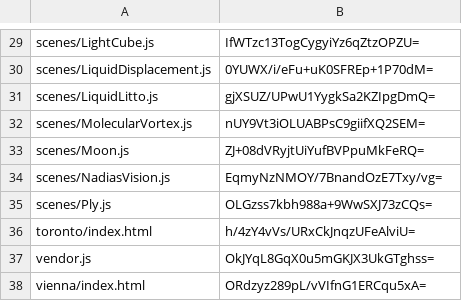
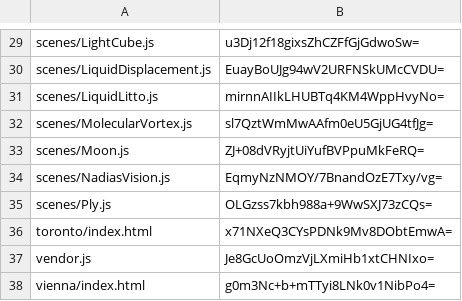
Before and after one commit to artificialmuseum/staging, a CSV file: docs/etags.csv, drawn as a sheet; only a part is shown, gaps mark what is left out; the diff covers the shown part only; the diff names each change by its address in the sheet, - before the commit and + after, or states it on an @@ line.

```diff
--- a/docs/etags.csv
+++ b/docs/etags.csv
-B29: IfWTzc13TogCygyiYz6qZtzOPZU=
+B29: u3Dj12f18gixsZhCZFfGjGdwoSw=
-B30: 0YUWX/i/eFu+uK0SFREp+1P70dM=
+B30: EuayBoUJg94wV2URFNSkUMcCVDU=
-B31: gjXSUZ/UPwU1YygkSa2KZIpgDmQ=
+B31: mirnnAIIkLHUBTq4KM4WppHvyNo=
-B32: nUY9Vt3iOLUABPsC9giifXQ2SEM=
+B32: sl7QztWmMwAAfm0eU5GjUG4tfJg=
-B36: h/4zY4vVs/URxCkJnqzUFeAlviU=
+B36: x71NXeQ3CYsPDNk9Mv8DObtEmwA=
-B37: OkJYqL8GqX0u5mGKJX3UkGTghss=
+B37: Je8GcUoOmzVjLXmiHb1xtCHNIxo=
-B38: ORdzyz289pL/vVIfnG1ERCqu5xA=
+B38: g0m3Nc+b+mTTyi8LNk0v1NibPo4=
```
Also changed, not shown: 11 edited cells elsewhere in this file, 36 other files.
